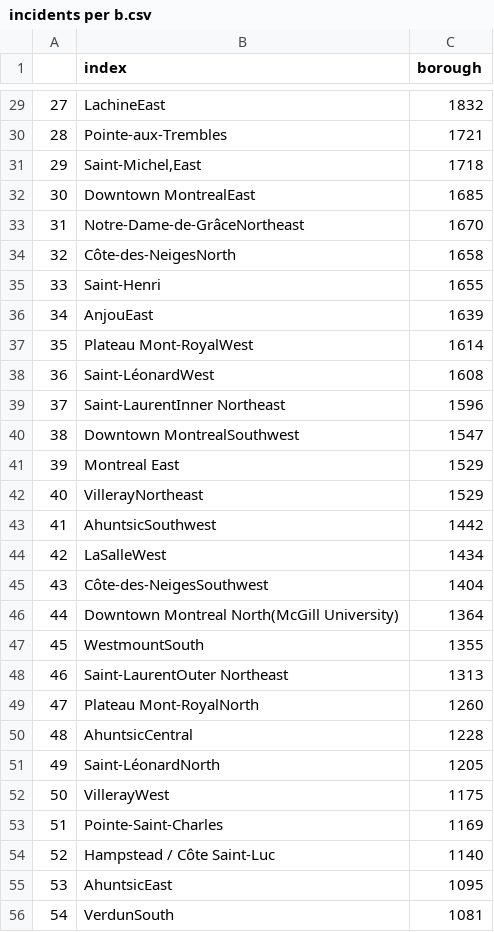
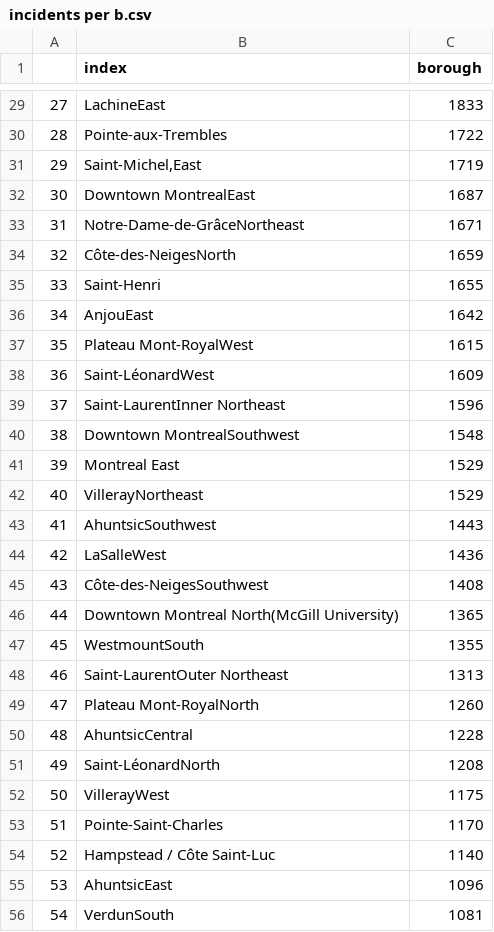
Before and after one commit to sgtartaglia/Montreal_Crime_App, a CSV file: incidents per b.csv, drawn as a sheet; only a part is shown, gaps mark what is left out; the diff covers the shown part only.

```diff
--- a/incidents per b.csv
+++ b/incidents per b.csv
@@ -29,19 +29,19 @@
-27,LachineEast,1832
-28,Pointe-aux-Trembles,1721
-29,"Saint-Michel,East",1718
-30,Downtown MontrealEast,1685
-31,Notre-Dame-de-GrâceNortheast,1670
-32,Côte-des-NeigesNorth,1658
+27,LachineEast,1833
+28,Pointe-aux-Trembles,1722
+29,"Saint-Michel,East",1719
+30,Downtown MontrealEast,1687
+31,Notre-Dame-de-GrâceNortheast,1671
+32,Côte-des-NeigesNorth,1659
 33,Saint-Henri,1655
-34,AnjouEast,1639
-35,Plateau Mont-RoyalWest,1614
-36,Saint-LéonardWest,1608
+34,AnjouEast,1642
+35,Plateau Mont-RoyalWest,1615
+36,Saint-LéonardWest,1609
 37,Saint-LaurentInner Northeast,1596
-38,Downtown MontrealSouthwest,1547
+38,Downtown MontrealSouthwest,1548
 39,Montreal East,1529
 40,VillerayNortheast,1529
-41,AhuntsicSouthwest,1442
-42,LaSalleWest,1434
-43,Côte-des-NeigesSouthwest,1404
-44,Downtown Montreal North(McGill University),1364
+41,AhuntsicSouthwest,1443
+42,LaSalleWest,1436
+43,Côte-des-NeigesSouthwest,1408
+44,Downtown Montreal North(McGill University),1365
 45,WestmountSouth,1355
@@ -50,7 +50,7 @@
 48,AhuntsicCentral,1228
-49,Saint-LéonardNorth,1205
+49,Saint-LéonardNorth,1208
 50,VillerayWest,1175
-51,Pointe-Saint-Charles,1169
+51,Pointe-Saint-Charles,1170
 52,Hampstead / Côte Saint-Luc,1140
-53,AhuntsicEast,1095
+53,AhuntsicEast,1096
 54,VerdunSouth,1081
```
Also changed, not shown: 34 edited cells elsewhere in this file, 3 other files.
